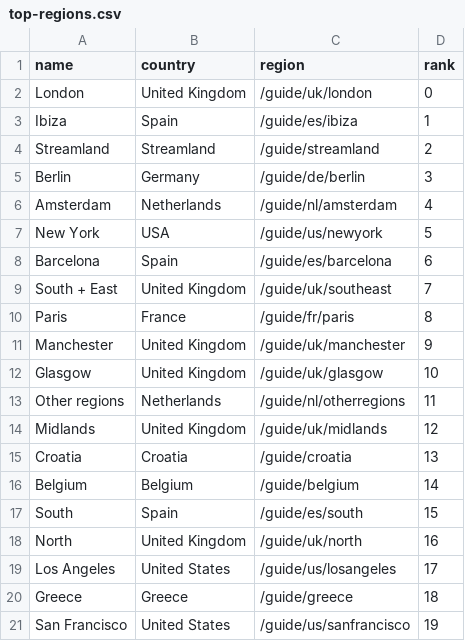
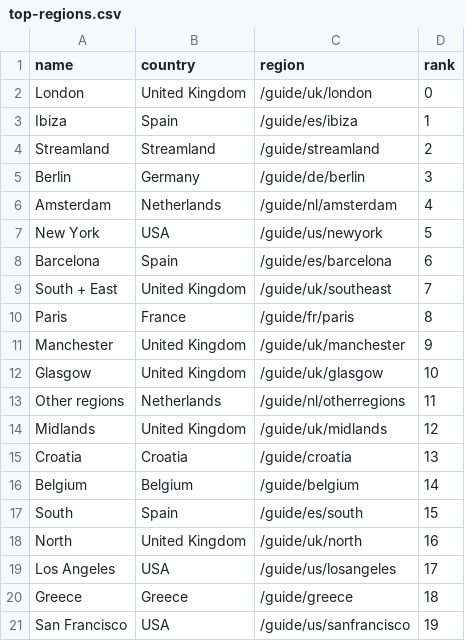
Before and after one commit to Kalli/clubster-analysis, a CSV file: data/top-regions.csv, drawn as a sheet.

Commit message:
Fix country mismatch

```diff
--- a/data/top-regions.csv
+++ b/data/top-regions.csv
@@ -18,4 +18,4 @@ South,Spain,/guide/es/south,15
 North,United Kingdom,/guide/uk/north,16
-Los Angeles,United States,/guide/us/losangeles,17
+Los Angeles,USA,/guide/us/losangeles,17
 Greece,Greece,/guide/greece,18
-San Francisco,United States,/guide/us/sanfrancisco,19
+San Francisco,USA,/guide/us/sanfrancisco,19
```
